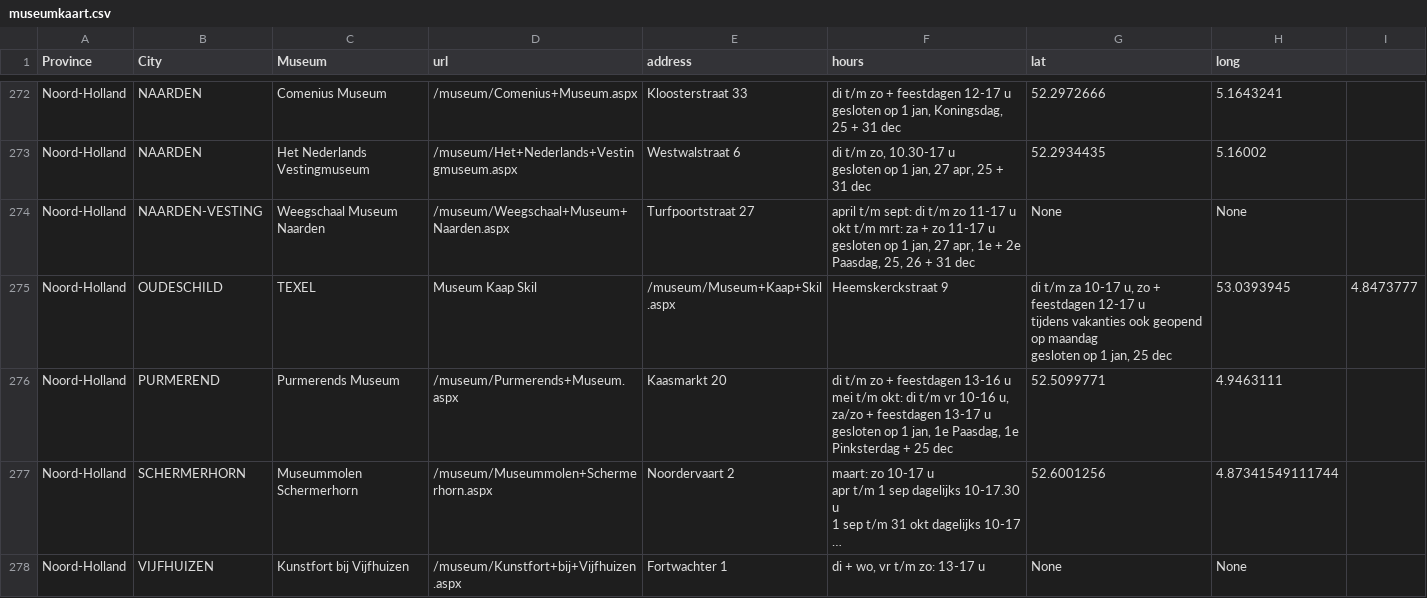
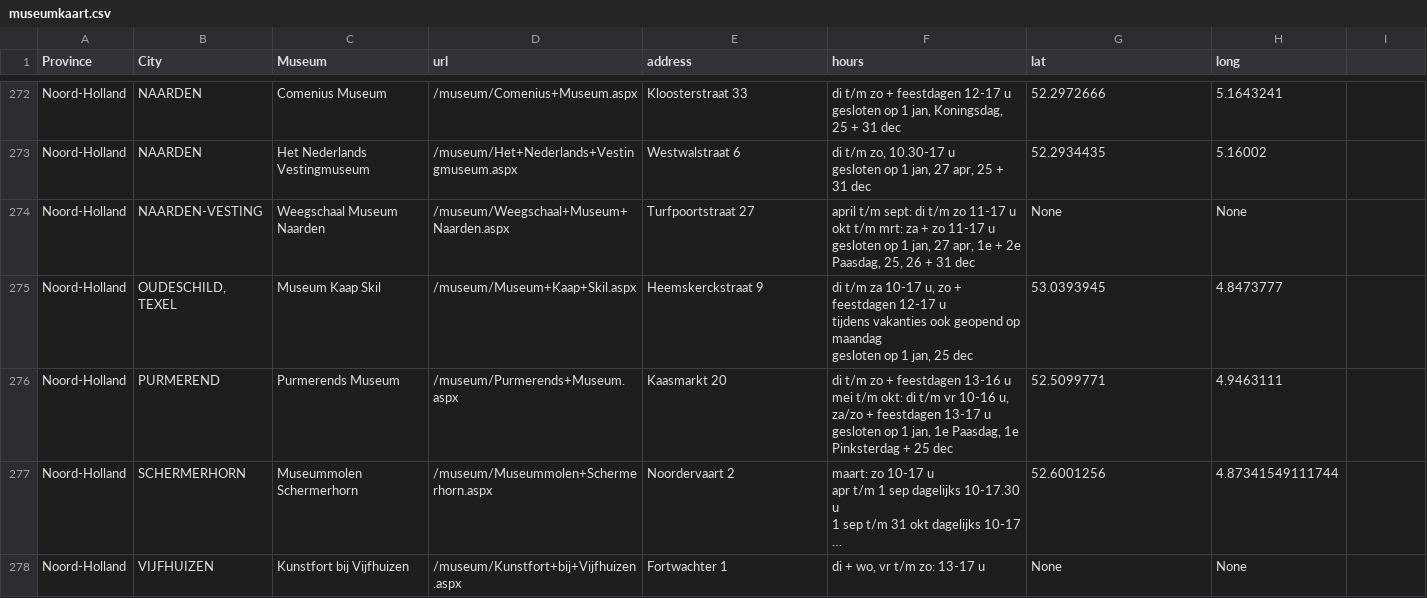
Before and after one commit to stcase/Museumkaart, a CSV file: museumkaart.csv, drawn as a sheet; only a part is shown, gaps mark what is left out; long unchanged cells end in …; removed rows and columns are numbered as before the commit, all else as after; ↵ is a line break in a cell; the diff names each change by its address in the sheet, - before the commit and + after, or states it on an @@ line.

```diff
--- a/museumkaart.csv
+++ b/museumkaart.csv
-row 275: Noord-Holland | OUDESCHILD | TEXEL | Museum Kaap Skil | /museum/Museum+Kaap+Skil.aspx | Heemskerckstraat 9 | di t/m za 10-17 u, zo + feestdagen 12-17 u ↵ tijdens vakanties ook geopend op maandag ↵ gesloten op 1 jan, 25 dec | 53.0393945 | 4.8473777
+row 275: Noord-Holland | OUDESCHILD, TEXEL | Museum Kaap Skil | /museum/Museum+Kaap+Skil.aspx | Heemskerckstraat 9 | di t/m za 10-17 u, zo + feestdagen 12-17 u ↵ tijdens vakanties ook geopend op maandag ↵ gesloten op 1 jan, 25 dec | 53.0393945 | 4.8473777
```
Also changed, not shown: 1 other file.
